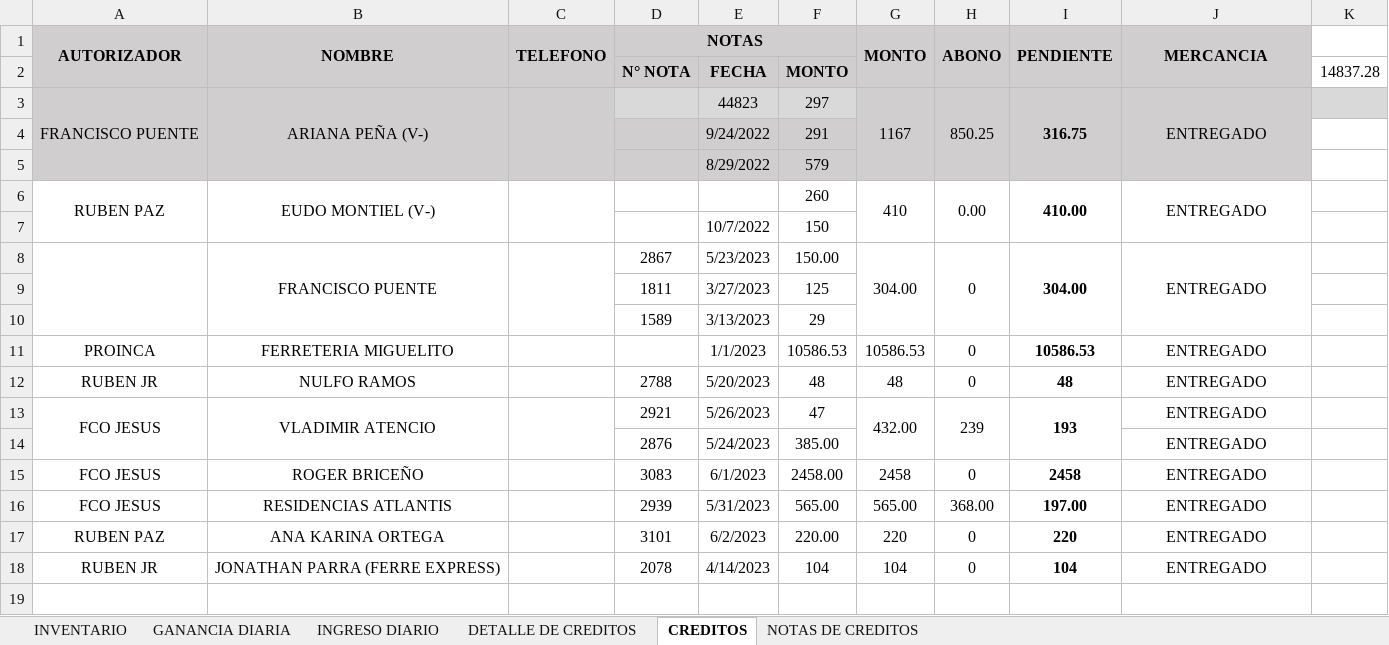
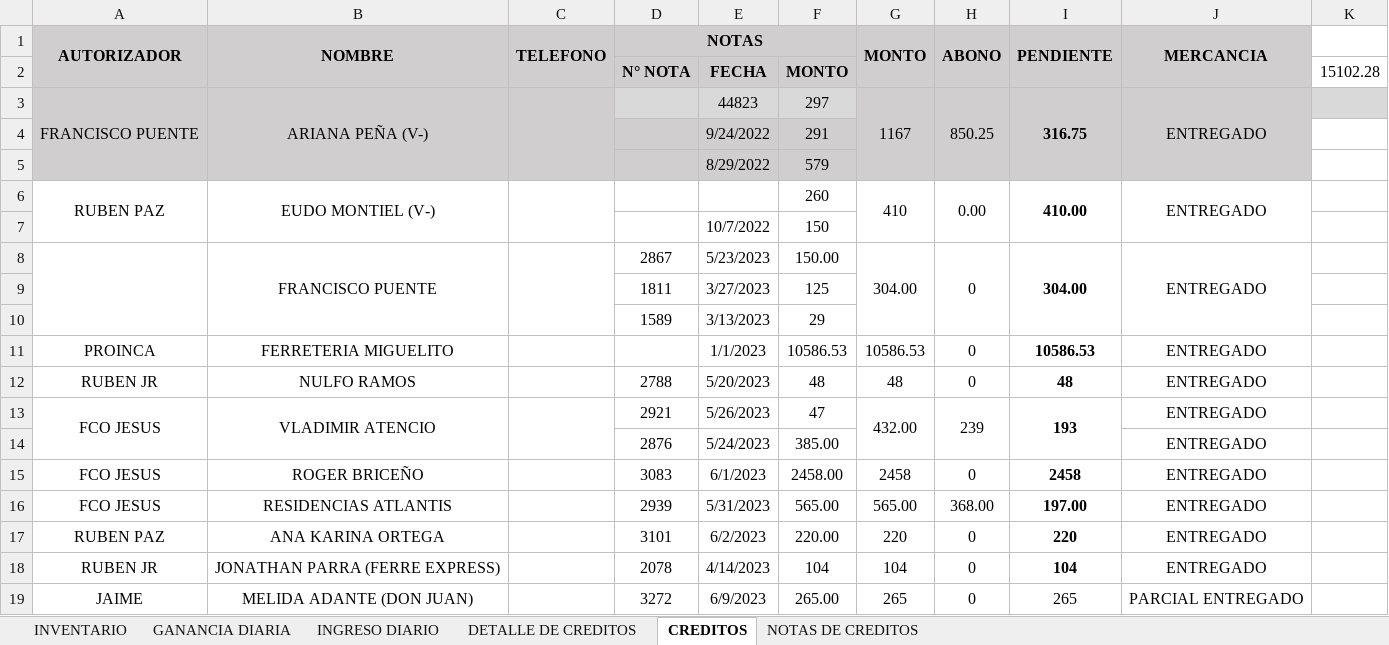
Before and after one commit to JPuente25/Proinca, an Excel workbook: LISTA DE PRODUCTOS PROINCA.xlsx, sheet CREDITOS, drawn as a sheet; values as stored, in another font and other column widths than the file's, no borders; the diff names each change by its address in the sheet, - before the commit and + after, or states it on an @@ line.

```diff
--- a/LISTA DE PRODUCTOS PROINCA.xlsx (sheet CREDITOS)
+++ b/LISTA DE PRODUCTOS PROINCA.xlsx (sheet CREDITOS)
-K2: 14837.28
+K2: 15102.28
+row 19: JAIME | MELIDA ADANTE (DON JUAN) |  | 3272 | 6/9/2023 | 265.00 | 265 | 0 | 265 | PARCIAL ENTREGADO
```
Also changed, not shown: sheet GANANCIA DIARIA, sheet INGRESO DIARIO, sheet DETALLE DE CREDITOS, formulas that keep their value.
